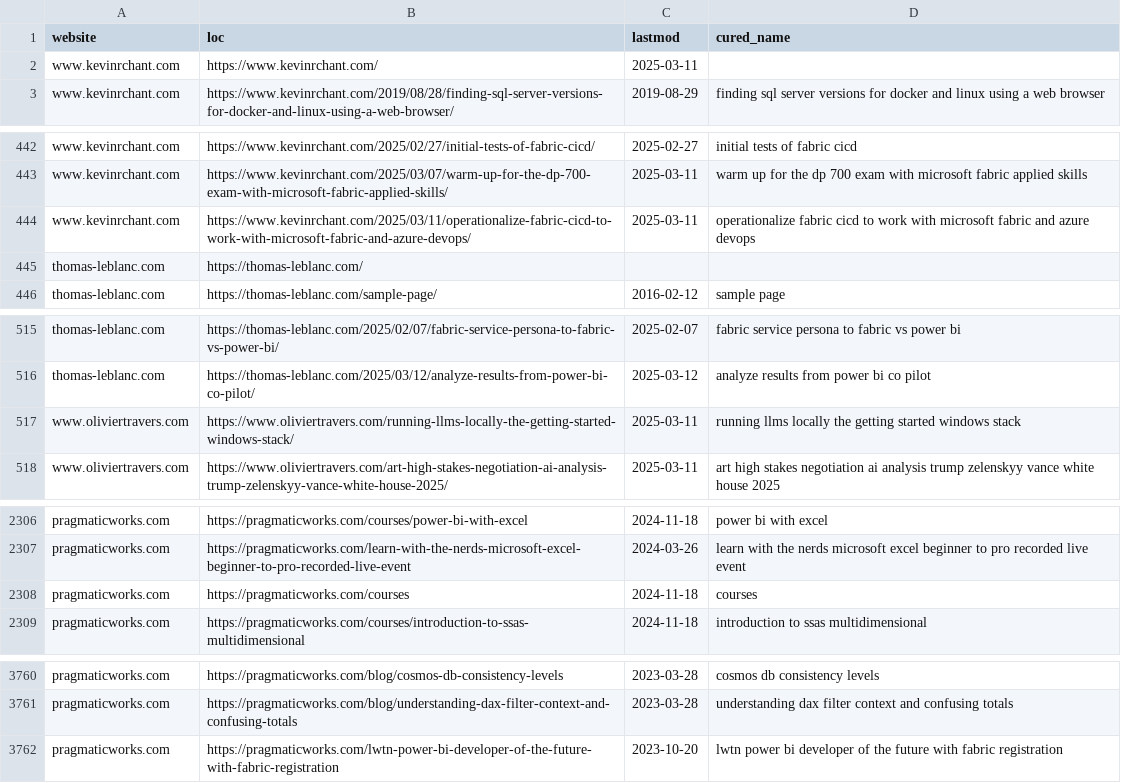
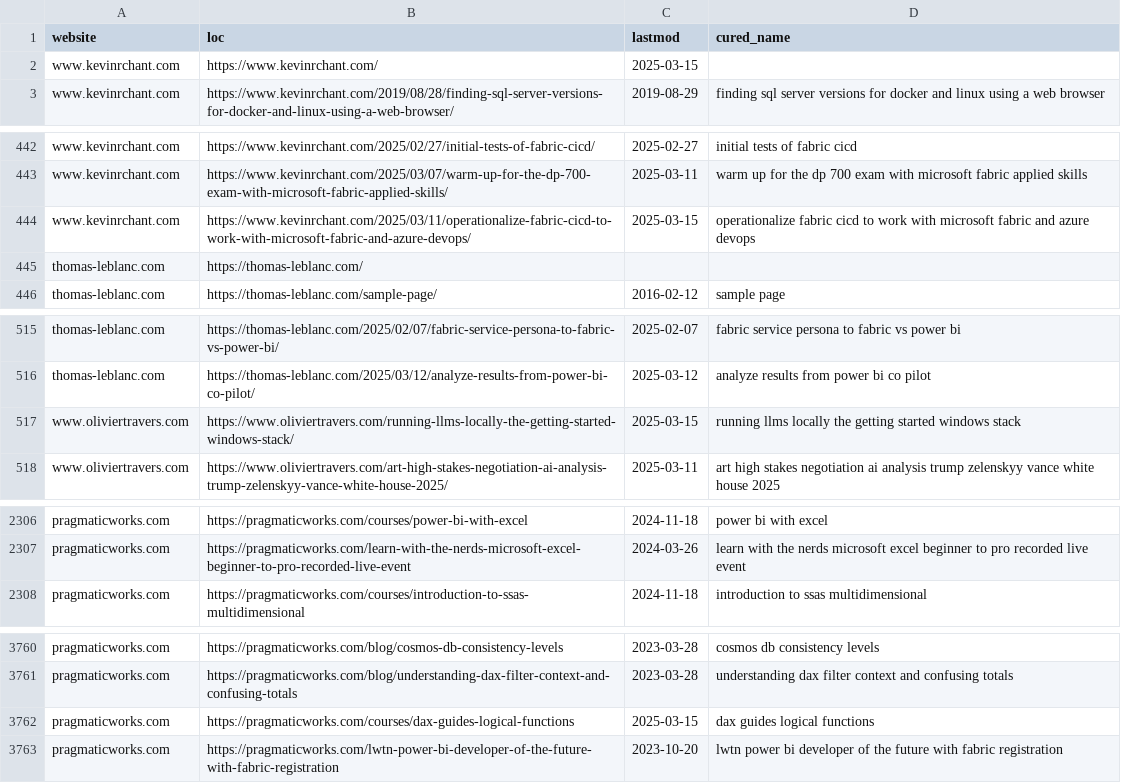
Before and after one commit to julian-passebecq/newsai_script, a CSV file: data/article_blog.csv, drawn as a sheet; only a part is shown, gaps mark what is left out; the diff covers the shown part only.

```diff
--- a/data/article_blog.csv
+++ b/data/article_blog.csv
@@ -1,3 +1,3 @@
 website,loc,lastmod,cured_name
-www.kevinrchant.com,https://www.kevinrchant.com/,2025-03-11,
+www.kevinrchant.com,https://www.kevinrchant.com/,2025-03-15,
 www.kevinrchant.com,https://www.kevinrchant.com/2019/08/28/finding-sql-server-versions-for-docker-and-linux-using-a-web-browser/,2019-08-29,finding sql server versions for docker and linux using a web browser
@@ -443,3 +443,3 @@ www.kevinrchant.com,https://www.kevinrchant.com/2025/02/27/initial-tests-of-fabr
 www.kevinrchant.com,https://www.kevinrchant.com/2025/03/07/warm-up-for-the-dp-700-exam-with-microsoft-fabric-applied-skills/,2025-03-11,warm up for the dp 700 exam with microsoft fabric applied skills
-www.kevinrchant.com,https://www.kevinrchant.com/2025/03/11/operationalize-fabric-cicd-to-work-with-microsoft-fabric-and-azure-devops/,2025-03-11,operationalize fabric cicd to work with microsoft fabric and azure devops
+www.kevinrchant.com,https://www.kevinrchant.com/2025/03/11/operationalize-fabric-cicd-to-work-with-microsoft-fabric-and-azure-devops/,2025-03-15,operationalize fabric cicd to work with microsoft fabric and azure devops
 thomas-leblanc.com,https://thomas-leblanc.com/,,
@@ -516,3 +516,3 @@ thomas-leblanc.com,https://thomas-leblanc.com/2025/02/07/fabric-service-persona-
 thomas-leblanc.com,https://thomas-leblanc.com/2025/03/12/analyze-results-from-power-bi-co-pilot/,2025-03-12,analyze results from power bi co pilot
-www.oliviertravers.com,https://www.oliviertravers.com/running-llms-locally-the-getting-started-windows-stack/,2025-03-11,running llms locally the getting started windows stack
+www.oliviertravers.com,https://www.oliviertravers.com/running-llms-locally-the-getting-started-windows-stack/,2025-03-15,running llms locally the getting started windows stack
 www.oliviertravers.com,https://www.oliviertravers.com/art-high-stakes-negotiation-ai-analysis-trump-zelenskyy-vance-white-house-2025/,2025-03-11,art high stakes negotiation ai analysis trump zelenskyy vance white house 2025
@@ -2307,3 +2307,2 @@ pragmaticworks.com,https://pragmaticworks.com/courses/power-bi-with-excel,2024-1
 pragmaticworks.com,https://pragmaticworks.com/learn-with-the-nerds-microsoft-excel-beginner-to-pro-recorded-live-event,2024-03-26,learn with the nerds microsoft excel beginner to pro recorded live event
-pragmaticworks.com,https://pragmaticworks.com/courses,2024-11-18,courses
 pragmaticworks.com,https://pragmaticworks.com/courses/introduction-to-ssas-multidimensional,2024-11-18,introduction to ssas multidimensional
@@ -3761,2 +3761,3 @@ pragmaticworks.com,https://pragmaticworks.com/blog/cosmos-db-consistency-levels,
 pragmaticworks.com,https://pragmaticworks.com/blog/understanding-dax-filter-context-and-confusing-totals,2023-03-28,understanding dax filter context and confusing totals
+pragmaticworks.com,https://pragmaticworks.com/courses/dax-guides-logical-functions,2025-03-15,dax guides logical functions
 pragmaticworks.com,https://pragmaticworks.com/lwtn-power-bi-developer-of-the-future-with-fabric-registration,2023-10-20,lwtn power bi developer of the future with fabric registration
```
Also changed, not shown: 42 moved rows elsewhere in this file, data/sitemap.csv.
